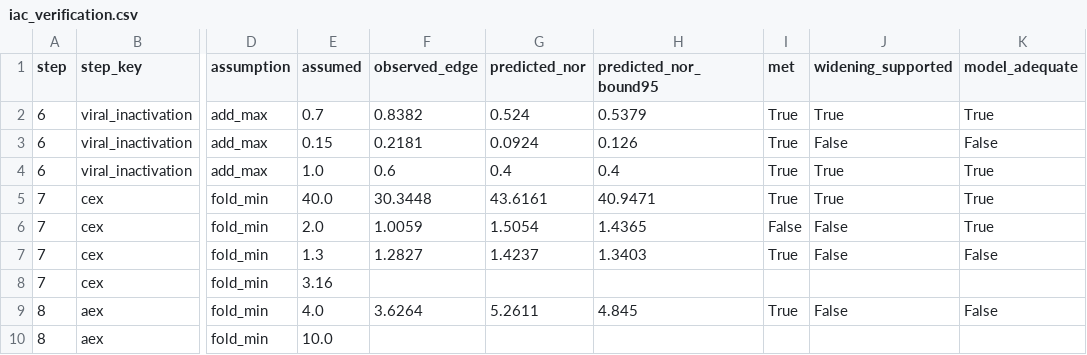
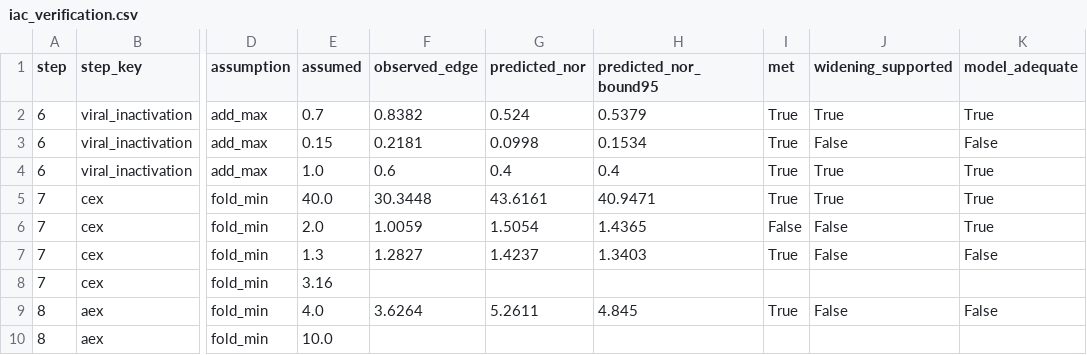
Before and after one commit to MoritzImendoerffer/synthetic_data, a CSV file: outputs/data/iac_verification.csv, drawn as a sheet; only a part is shown, gaps mark what is left out; the diff names each change by its address in the sheet, - before the commit and + after, or states it on an @@ line.

```diff
--- a/outputs/data/iac_verification.csv
+++ b/outputs/data/iac_verification.csv
-G3 (predicted_nor): 0.0924
+G3 (predicted_nor): 0.0998
-H3 (predicted_nor_bound95): 0.126
+H3 (predicted_nor_bound95): 0.1534
```
Also changed, not shown: outputs/data/capability.csv, outputs/data/criteria_rev1.csv, 17 other files.
